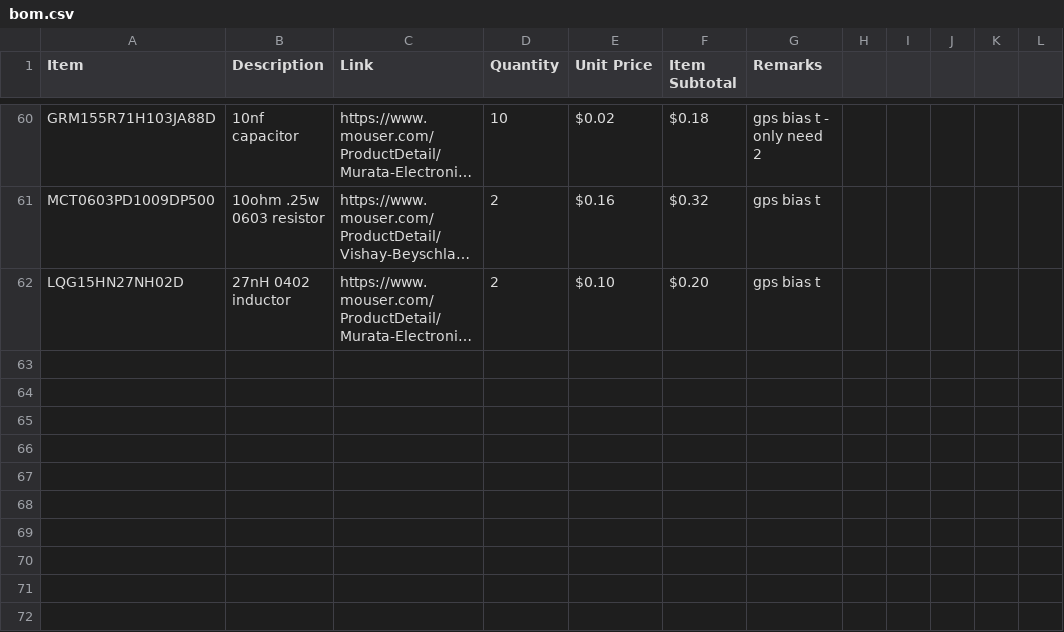
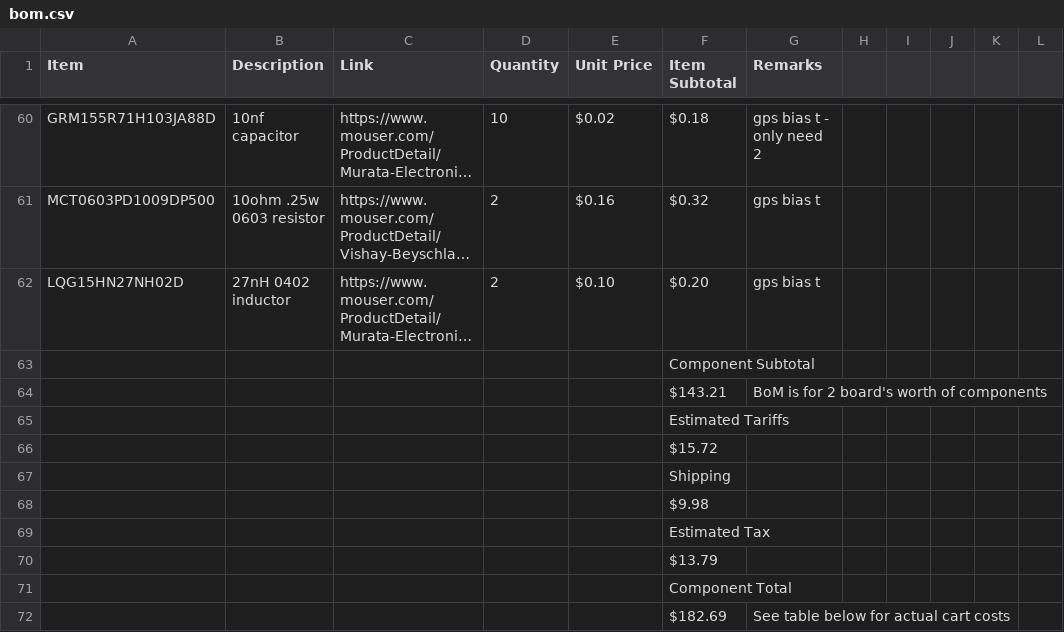
Before and after one commit to electricboy6/STM32U585-devboard, a CSV file: bom.csv, drawn as a sheet; only a part is shown, gaps mark what is left out; long unchanged cells end in …; the diff covers the shown part only; the diff names each change by its address in the sheet, - before the commit and + after, or states it on an @@ line.

```diff
--- a/bom.csv
+++ b/bom.csv
+row 63:  |  |  |  |  | Component Subtotal
+row 64:  |  |  |  |  | $143.21 | BoM is for 2 board's worth of components
+row 65:  |  |  |  |  | Estimated Tariffs
+row 66:  |  |  |  |  | $15.72
+row 67:  |  |  |  |  | Shipping
+row 68:  |  |  |  |  | $9.98
+row 69:  |  |  |  |  | Estimated Tax
+row 70:  |  |  |  |  | $13.79
+row 71:  |  |  |  |  | Component Total
+row 72:  |  |  |  |  | $182.69 | See table below for actual cart costs
```
Also changed, not shown: 23 edited cells elsewhere in this file, 1 other file.
